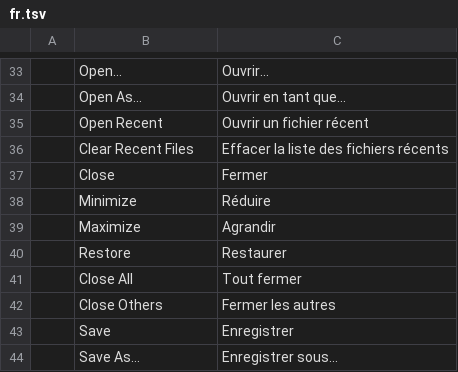
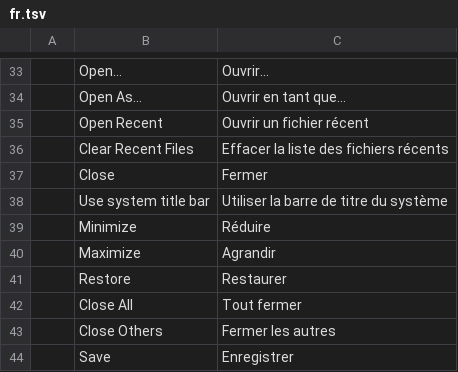
Before and after one commit to Scullyyx/photocraft, a TSV file: crates/ui-egui/src/i18n/fr.tsv, drawn as a sheet; only a part is shown, gaps mark what is left out; the shorter side is filled out with more unchanged rows; the diff names each change by its address in the sheet, - before the commit and + after, or states it on an @@ line.

```diff
--- a/crates/ui-egui/src/i18n/fr.tsv
+++ b/crates/ui-egui/src/i18n/fr.tsv
+row 38:  | Use system title bar | Utiliser la barre de titre du système
```
Also changed, not shown: crates/ui-egui/src/i18n/es.tsv, crates/ui-egui/src/i18n/it.tsv, 15 other files.
